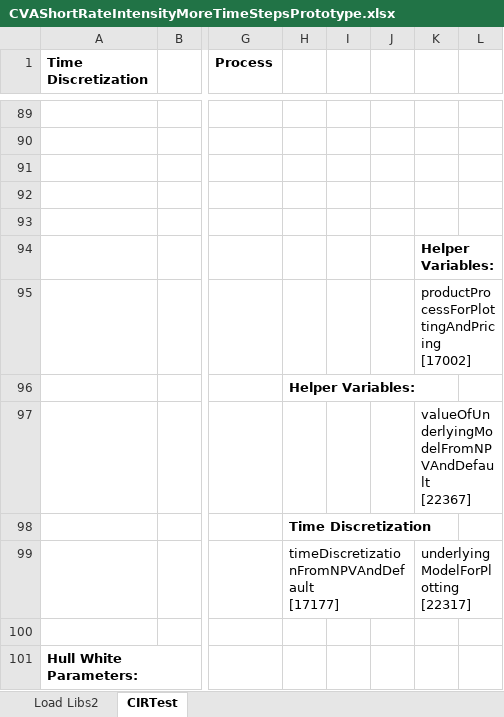
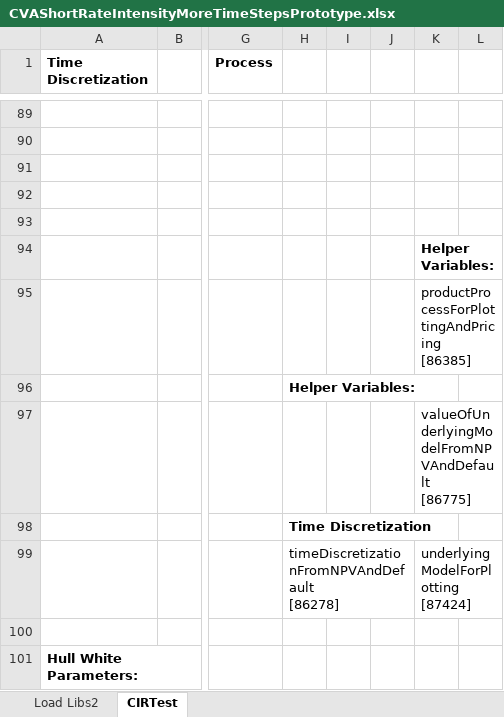
Before and after one commit to asporrer/CVAValuation, an Excel workbook: CVAShortRateIntensity/CVAShortRateIntensityMoreTimeStepsPrototype.xlsx, sheet CIRTest, drawn as a sheet; only a part is shown, gaps mark what is left out; values as stored, in another font and other column widths than the file's, no borders; charts and pictures not drawn; ↵ is a line break in a cell; the diff covers the shown part only; the diff names each change by its address in the sheet, - before the commit and + after, or states it on an @@ line.

```diff
--- a/CVAShortRateIntensity/CVAShortRateIntensityMoreTimeStepsPrototype.xlsx (sheet CIRTest)
+++ b/CVAShortRateIntensity/CVAShortRateIntensityMoreTimeStepsPrototype.xlsx (sheet CIRTest)
-K95: productProcessForPlottingAndPricing ↵ [17002]
+K95: productProcessForPlottingAndPricing ↵ [86385]
-K97: valueOfUnderlyingModelFromNPVAndDefault ↵ [22367]
+K97: valueOfUnderlyingModelFromNPVAndDefault ↵ [86775]
-H99: timeDiscretizationFromNPVAndDefault ↵ [17177]
+H99: timeDiscretizationFromNPVAndDefault ↵ [86278]
-K99: underlyingModelForPlotting ↵ [22317]
+K99: underlyingModelForPlotting ↵ [87424]
```
Also changed, not shown: 6 added rows, 6 removed rows, 1048 edited cells and cell formats elsewhere in this sheet, sheet Load Libs2, charts or pictures, 3 other files.
